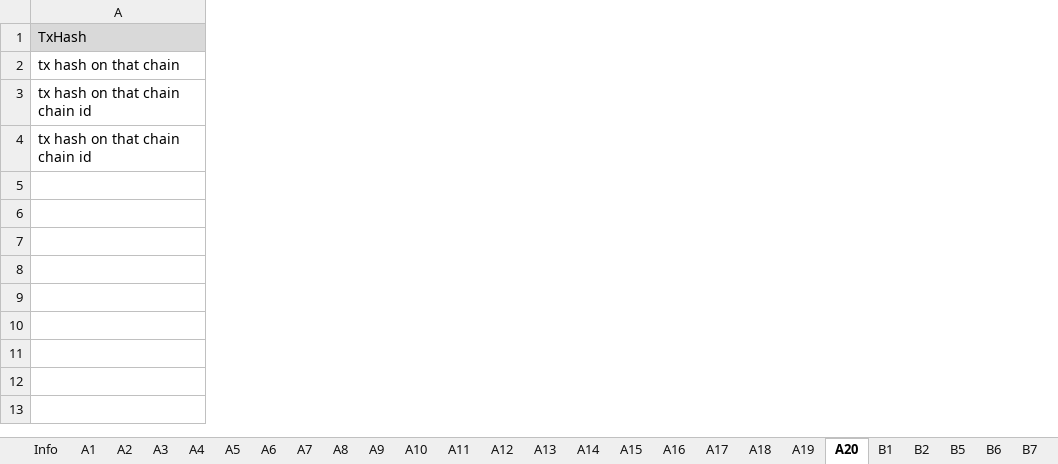
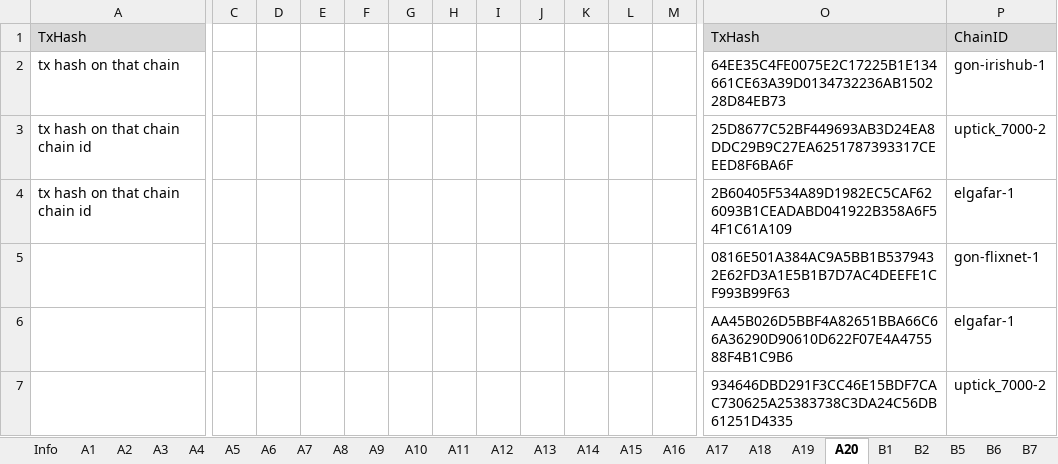
Before and after one commit to game-of-nfts/gon-evidence, an Excel workbook: IAmScRay/evidence.xlsx, sheet A20, drawn as a sheet; only a part is shown, gaps mark what is left out; values as stored, in another font and other column widths than the file's, no borders; rows hold the shown columns only; the diff covers the shown part only; the diff names each change by its address in the sheet, - before the commit and + after, or states it on an @@ line.

```diff
--- a/IAmScRay/evidence.xlsx (sheet A20)
+++ b/IAmScRay/evidence.xlsx (sheet A20)
+column C, empty
+column D, empty
+column E, empty
+column F, empty
+column G, empty
+column H, empty
+column I, empty
+column J, empty
+column K, empty
+column L, empty
+column M, empty
+column O, rows 1-4: TxHash | 64EE35C4FE0075E2C17225B1E134661CE63A39D0134732236AB150228D84EB73 | 25D8677C52BF449693AB3D24EA8DDC29B9C27EA6251787393317CEEED8F6BA6F | 2B60405F534A89D1982EC5CAF626093B1CEADABD041922B358A6F54F1C61A109
+column P, rows 1-4: ChainID | gon-irishub-1 | uptick_7000-2 | elgafar-1
+row 5:  |  |  |  |  |  |  |  |  |  |  |  | 0816E501A384AC9A5BB1B5379432E62FD3A1E5B1B7D7AC4DEEFE1CF993B99F63 | gon-flixnet-1
+row 6:  |  |  |  |  |  |  |  |  |  |  |  | AA45B026D5BBF4A82651BBA66C66A36290D90610D622F07E4A475588F4B1C9B6 | elgafar-1
+row 7:  |  |  |  |  |  |  |  |  |  |  |  | 934646DBD291F3CC46E15BDF7CAC730625A25383738C3DA24C56DB61251D4335 | uptick_7000-2
```
Also changed, not shown: 1 added column elsewhere in this sheet, sheet A19, sheet A16, sheet A13, sheet A14, sheet A15, sheet A17, 3 more sheets.
